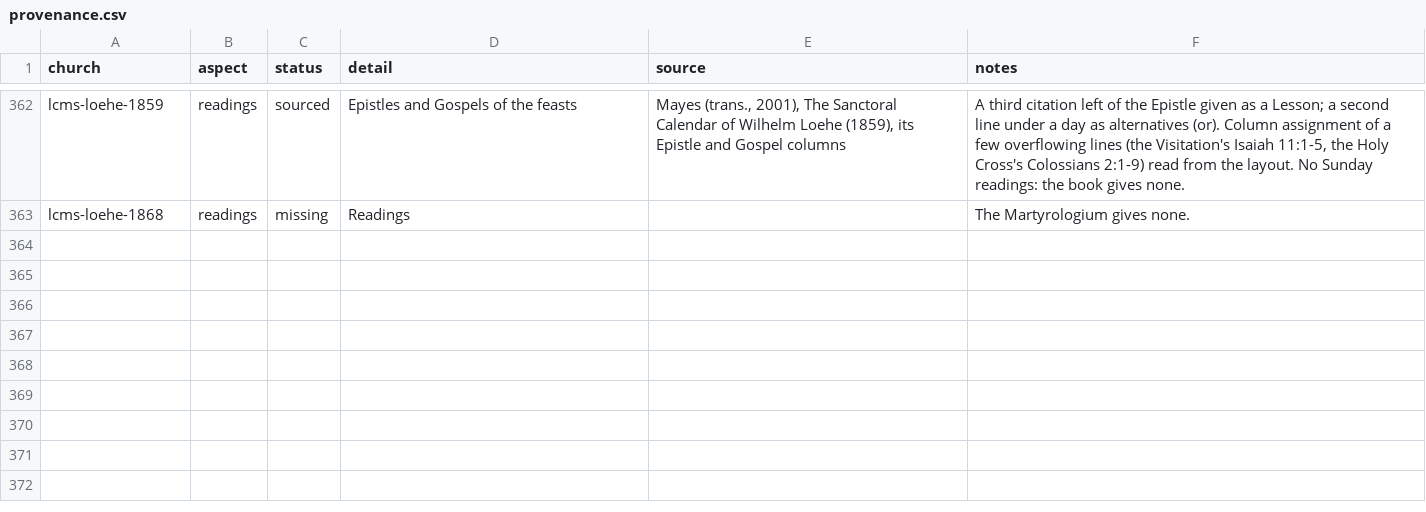
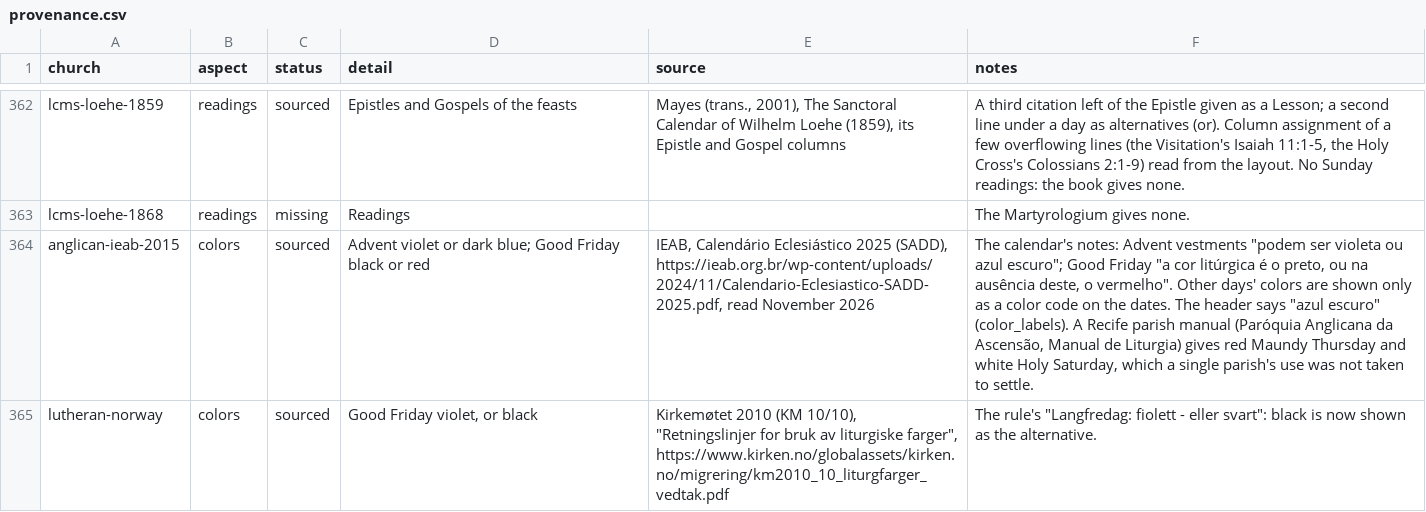
Before and after one commit to ChurchYearWheel/ChurchYearWheel, a CSV file: docs/provenance.csv, drawn as a sheet; only a part is shown, gaps mark what is left out; the diff covers the shown part only; the diff names each change by its address in the sheet, - before the commit and + after, or states it on an @@ line.

Commit message:
Localize dates, Bible books and color names per church
Add data/languages/ (18 languages) and a per-church `language` setting: the wheel's month ring and dates, and the page's date line, in the church's language
Page shows Bible book names in the church's language, with comma-style verse references where the language uses them (Römer 13,11.12)
Page header names the day's colors in the church's language; words follow church documents where found (Svenska kyrkan, Church of Norway 2010 rule, etc.)
New `color_labels` setting for a church's own color words (IEAB: "azul escuro")
Colors from church documents: IEAB Advent violet or dark blue, Good Friday black or red; Church of Norway Good Friday adds black
Readings stay English in the data; links, lists and searches unchanged

```diff
--- a/docs/provenance.csv
+++ b/docs/provenance.csv
+row 364: anglican-ieab-2015 | colors | sourced | Advent violet or dark blue; Good Friday black or red | IEAB, Calendário Eclesiástico 2025 (SADD), https://ieab.org.br/wp-content/uploads/2024/11/Calendario-Eclesiastico-SADD-2025.pdf, read November 2026 | The calendar's notes: Advent vestments "podem ser violeta ou azul escuro"; Good Friday "a cor litúrgica é o preto, ou na ausência deste, o vermelho". Other days' colors are shown only as a color code on the dates. The header says "azul escuro" (color_labels). A Recife parish manual (Paróquia Anglicana da Ascensão, Manual de Liturgia) gives red Maundy Thursday and white Holy Saturday, which a single parish's use was not taken to settle.
+row 365: lutheran-norway | colors | sourced | Good Friday violet, or black | Kirkemøtet 2010 (KM 10/10), "Retningslinjer for bruk av liturgiske farger", https://www.kirken.no/globalassets/kirken.no/migrering/km2010_10_liturgfarger_vedtak.pdf | The rule's "Langfredag: fiolett - eller svart": black is now shown as the alternative.
```
Also changed, not shown: 1 added row and 1 edited cell elsewhere in this file, data/Ambrosian/tradition.csv, data/Anglican/tradition.csv, 34 other files.
